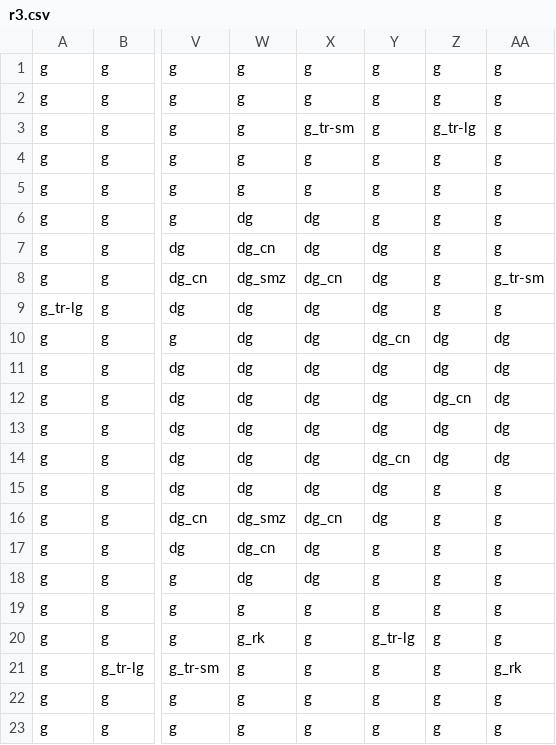
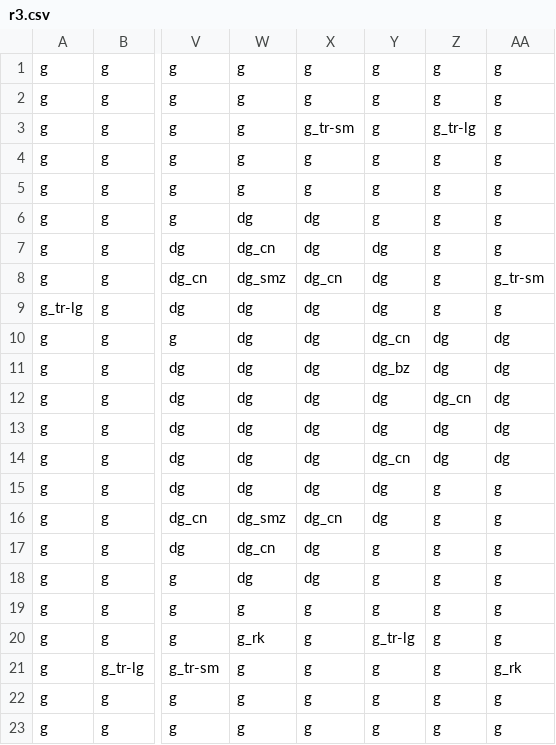
Before and after one commit to cha-law/platformer-nea, a CSV file: worlds/1/l1/r3.csv, drawn as a sheet; only a part is shown, gaps mark what is left out; the diff names each change by its address in the sheet, - before the commit and + after, or states it on an @@ line.

```diff
--- a/worlds/1/l1/r3.csv
+++ b/worlds/1/l1/r3.csv
-Y11: dg
+Y11: dg_bz
```
Also changed, not shown: 4 other files.
